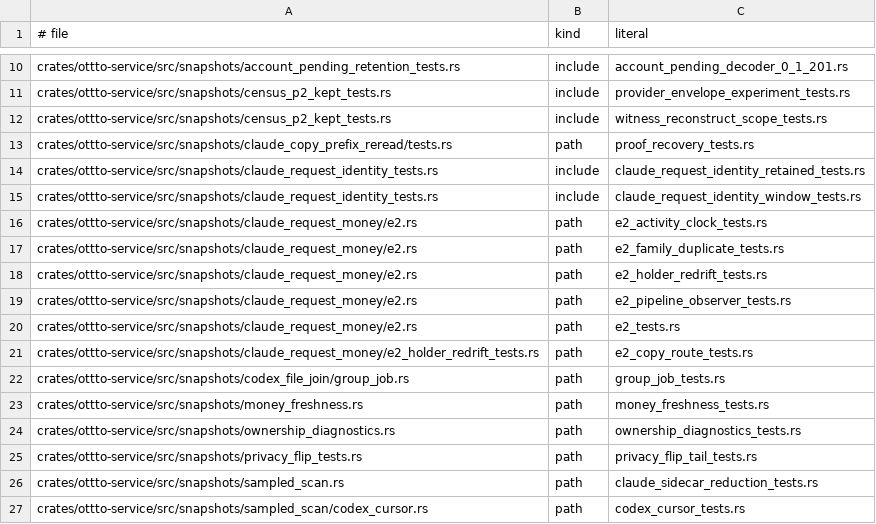
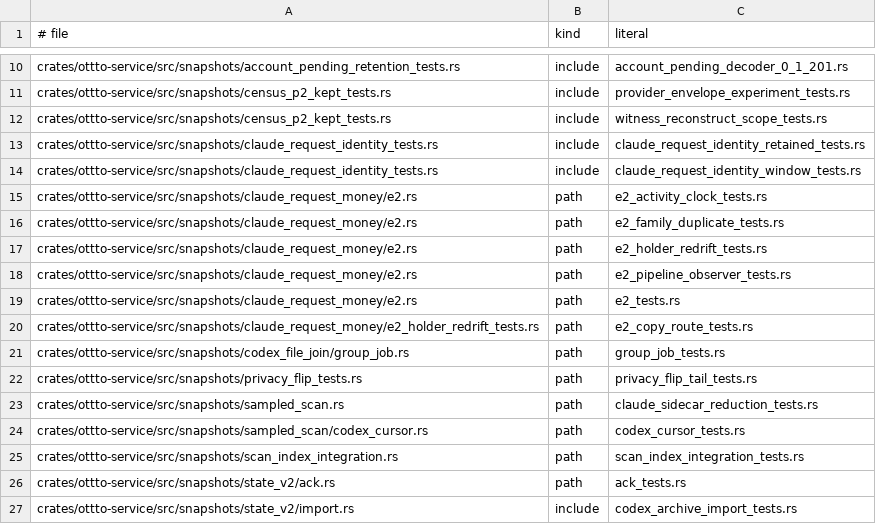
Before and after one commit to ottto-ai/ottto, a TSV file: scripts/source_layout_includes.tsv, drawn as a sheet; only a part is shown, gaps mark what is left out; the shorter side is filled out with more unchanged rows.

```diff
--- a/scripts/source_layout_includes.tsv
+++ b/scripts/source_layout_includes.tsv
@@ -12,3 +12,2 @@ crates/ottto-service/src/snapshots/census_p2_kept_tests.rs	include	provider_enve
 crates/ottto-service/src/snapshots/census_p2_kept_tests.rs	include	witness_reconstruct_scope_tests.rs
-crates/ottto-service/src/snapshots/claude_copy_prefix_reread/tests.rs	path	proof_recovery_tests.rs
 crates/ottto-service/src/snapshots/claude_request_identity_tests.rs	include	claude_request_identity_retained_tests.rs
@@ -22,4 +21,2 @@ crates/ottto-service/src/snapshots/claude_request_money/e2_holder_redrift_tests.
 crates/ottto-service/src/snapshots/codex_file_join/group_job.rs	path	group_job_tests.rs
-crates/ottto-service/src/snapshots/money_freshness.rs	path	money_freshness_tests.rs
-crates/ottto-service/src/snapshots/ownership_diagnostics.rs	path	ownership_diagnostics_tests.rs
 crates/ottto-service/src/snapshots/privacy_flip_tests.rs	path	privacy_flip_tail_tests.rs
```
Also changed, not shown: 6 other files.
